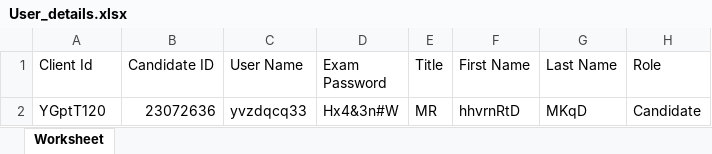
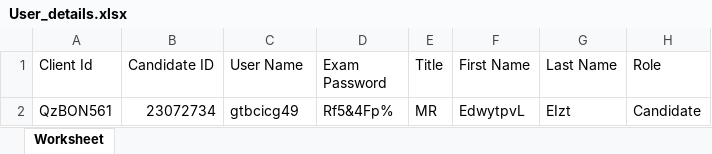
Before and after one commit to RaghuCPatel/Elumina, an Excel workbook: download/User_details.xlsx, sheet Worksheet, drawn as a sheet; values as stored, in another font and other column widths than the file's, no borders; removed rows and columns are numbered as before the commit, all else as after; the diff names each change by its address in the sheet, - before the commit and + after, or states it on an @@ line.

```diff
--- a/download/User_details.xlsx (sheet Worksheet)
+++ b/download/User_details.xlsx (sheet Worksheet)
-row 2: YGptT120 | 23072636 | yvzdqcq33 | Hx4&3n#W | MR | hhvrnRtD | MKqD | Candidate
+row 2: QzBON561 | 23072734 | gtbcicg49 | Rf5&4Fp% | MR | EdwytpvL | EIzt | Candidate
```
Also changed, not shown: 18 other files.
